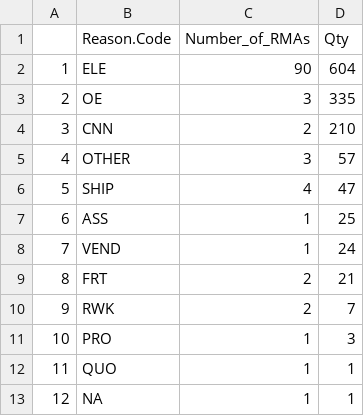
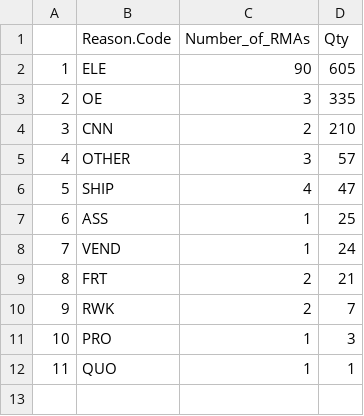
Before and after one commit to Vinladar/USAI, a CSV file: Code/Output/October_2020/Codes.csv, drawn as a sheet.

```diff
--- a/Code/Output/October_2020/Codes.csv
+++ b/Code/Output/October_2020/Codes.csv
@@ -1,3 +1,3 @@
 "","Reason.Code","Number_of_RMAs","Qty"
-"1","ELE",90,604
+"1","ELE",90,605
 "2","OE",3,335
@@ -12,2 +12 @@
 "11","QUO",1,1
-"12",NA,1,1
```
Also changed, not shown: Code/Output/October_2020/Drivers.csv, Code/Output/October_2020/Engines.csv.
